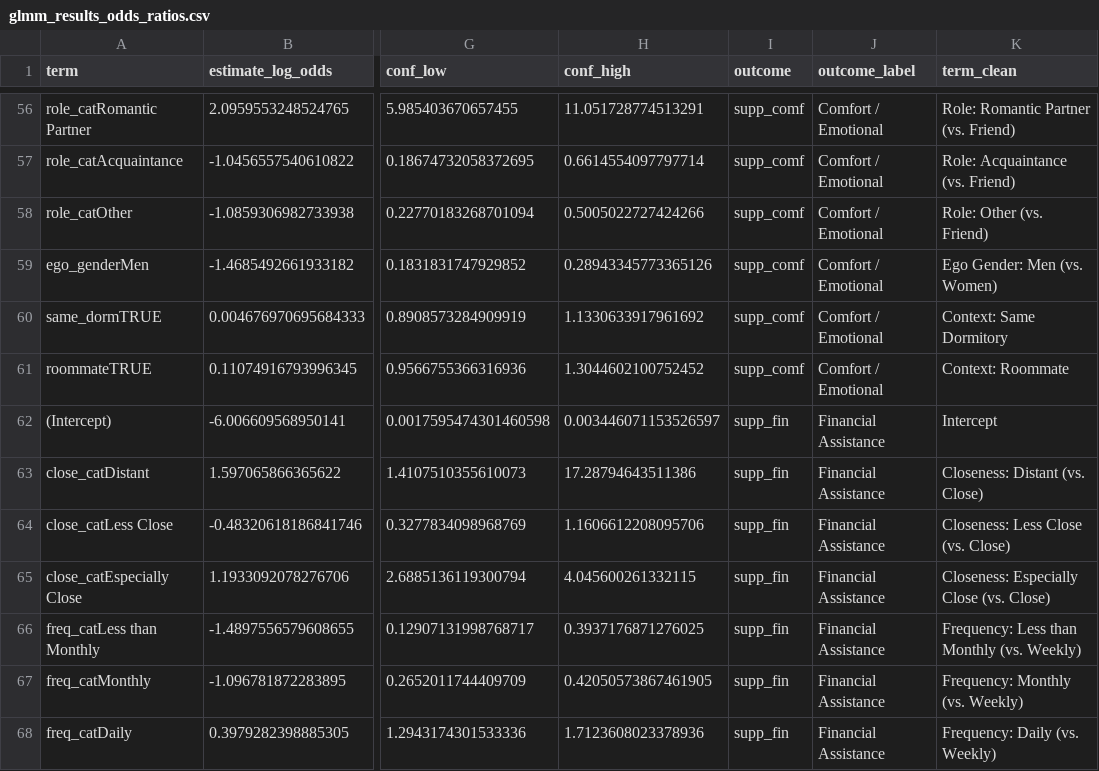
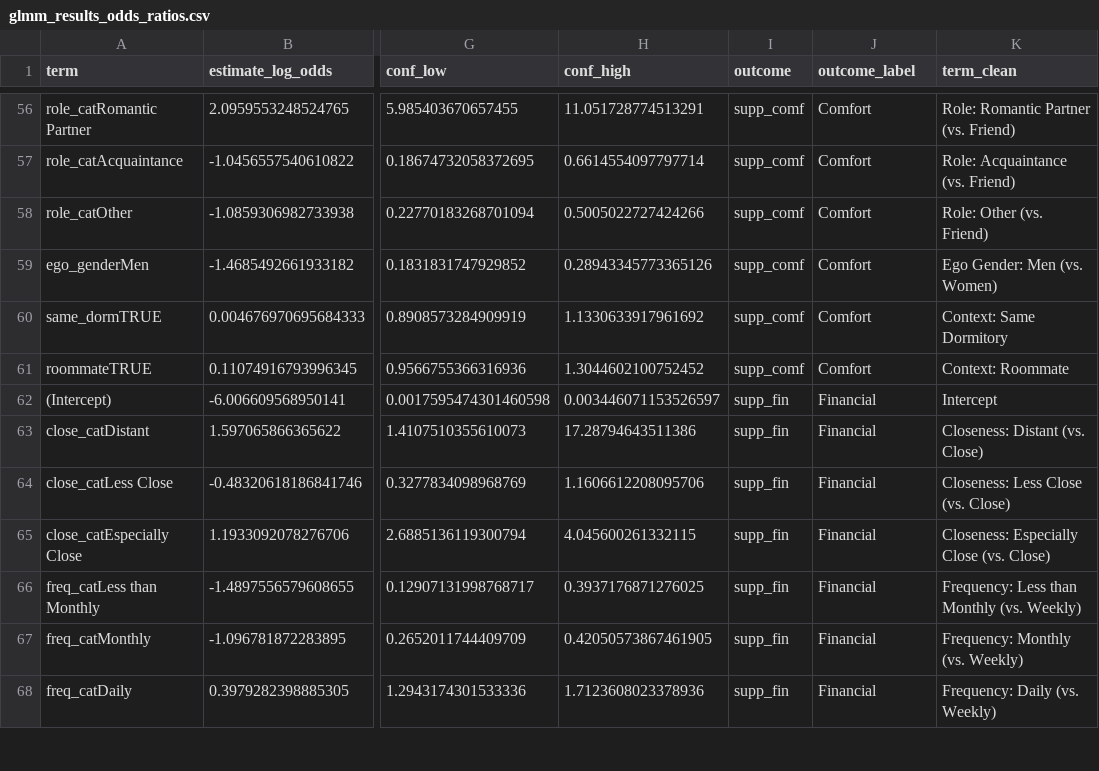
Before and after one commit to olizardo/tie-strength-and-support-NetHealth, a CSV file: output/tables/glmm_results_odds_ratios.csv, drawn as a sheet; only a part is shown, gaps mark what is left out; the diff covers the shown part only; the diff names each change by its address in the sheet, - before the commit and + after, or states it on an @@ line.

```diff
--- a/output/tables/glmm_results_odds_ratios.csv
+++ b/output/tables/glmm_results_odds_ratios.csv
-J56:J61 (outcome_label): Comfort / Emotional
+J56:J61 (outcome_label): Comfort
-J62:J68 (outcome_label): Financial Assistance
+J62:J68 (outcome_label): Financial
```
Also changed, not shown: 67 edited cells elsewhere in this file, output/tables/lca_classes_by_closeness.csv, output/tables/lca_classes_by_role.csv, 9 other files.
